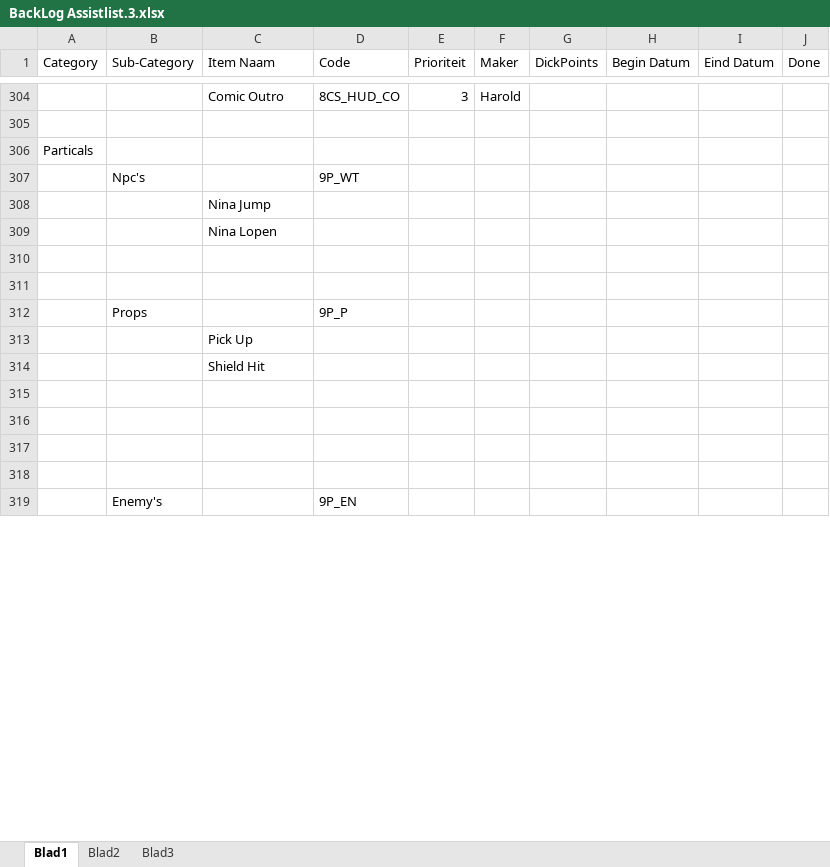
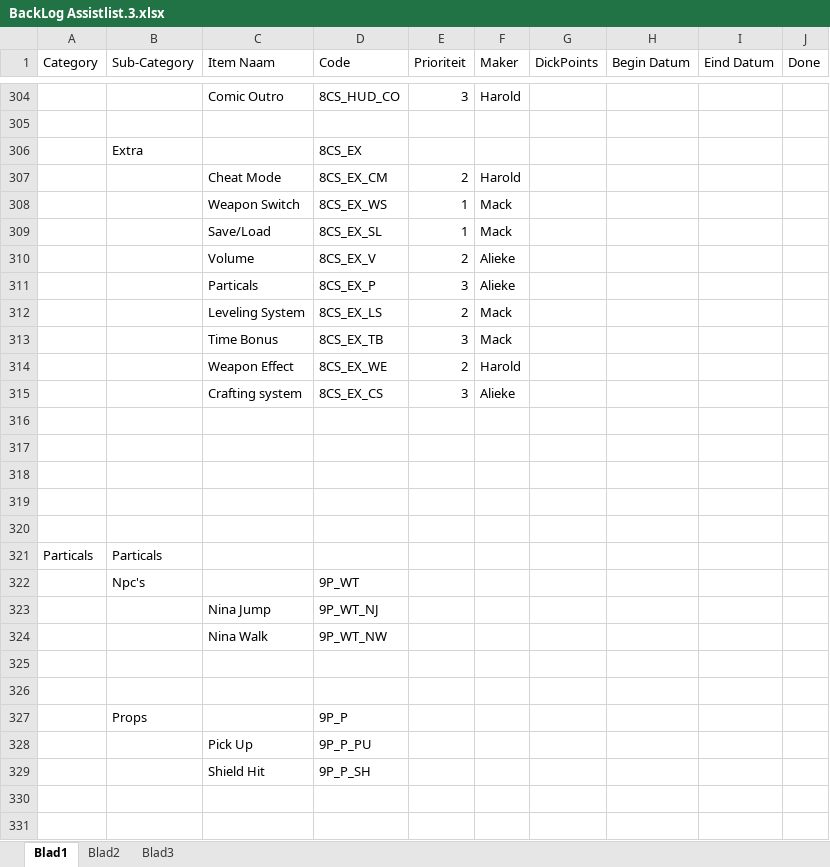
Before and after one commit to kvk4life/Nina-s-Game, an Excel workbook: BackLog Assistlist.3.xlsx, sheet Blad1, drawn as a sheet; only a part is shown, gaps mark what is left out; the shorter side is filled out with more unchanged rows; values as stored, in another font and other column widths than the file's, no cell formats; removed rows and columns are numbered as before the commit, all else as after; the diff covers the shown part only; the diff names each change by its address in the sheet, - before the commit and + after, or states it on an @@ line.

Commit message:
Backlog devphase2
Hier is de backlog voor devphase 2

```diff
--- a/BackLog Assistlist.3.xlsx (sheet Blad1)
+++ b/BackLog Assistlist.3.xlsx (sheet Blad1)
+row 306:  | Extra |  | 8CS_EX
+row 307:  |  | Cheat Mode | 8CS_EX_CM | 2 | Harold
+row 308:  |  | Weapon Switch | 8CS_EX_WS | 1 | Mack
+row 309:  |  | Save/Load | 8CS_EX_SL | 1 | Mack
+row 310:  |  | Volume | 8CS_EX_V | 2 | Alieke
+row 311:  |  | Particals | 8CS_EX_P | 3 | Alieke
+row 312:  |  | Leveling System | 8CS_EX_LS | 2 | Mack
+row 313:  |  | Time Bonus | 8CS_EX_TB | 3 | Mack
+row 314:  |  | Weapon Effect | 8CS_EX_WE | 2 | Harold
+row 315:  |  | Crafting system | 8CS_EX_CS | 3 | Alieke
+row 316: (empty)
+row 317: (empty)
+row 318: (empty)
+row 319: (empty)
+row 320: (empty)
-B321 (Sub-Category): (empty)
+B321 (Sub-Category): Particals
-D323 (Code): (empty)
+D323 (Code): 9P_WT_NJ
-row 309:  |  | Nina Lopen
+row 324:  |  | Nina Walk | 9P_WT_NW
-D328 (Code): (empty)
+D328 (Code): 9P_P_PU
-D329 (Code): (empty)
+D329 (Code): 9P_P_SH
```
Also changed, not shown: 3 added rows, 3 removed rows and 73 edited cells elsewhere in this sheet, cell formats.
